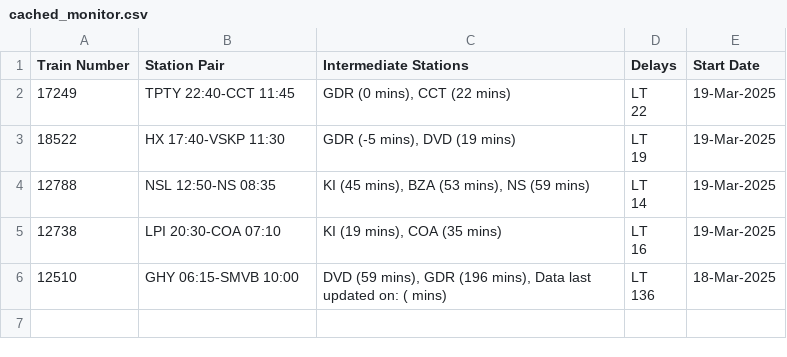
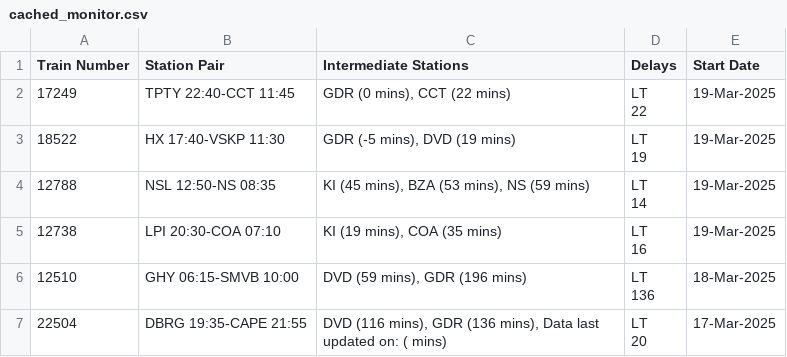
Before and after one commit to Banda17/rrain1, a CSV file: temp/cached_monitor.csv, drawn as a sheet.

```diff
--- a/temp/cached_monitor.csv
+++ b/temp/cached_monitor.csv
@@ -9,3 +9,5 @@ Train Number,Station Pair,Intermediate Stations,Delays,Start Date
 16",19-Mar-2025
-12510,GHY 06:15-SMVB 10:00,"DVD (59 mins), GDR (196 mins), Data last updated on: ( mins)","LT
-136",18-Mar-2025
+12510,GHY 06:15-SMVB 10:00,"DVD (59 mins), GDR (196 mins)","LT
+136",18-Mar-2025
+22504,DBRG 19:35-CAPE 21:55,"DVD (116 mins), GDR (136 mins), Data last updated on: ( mins)","LT
+20",17-Mar-2025
```
Also changed, not shown: 2 other files.
